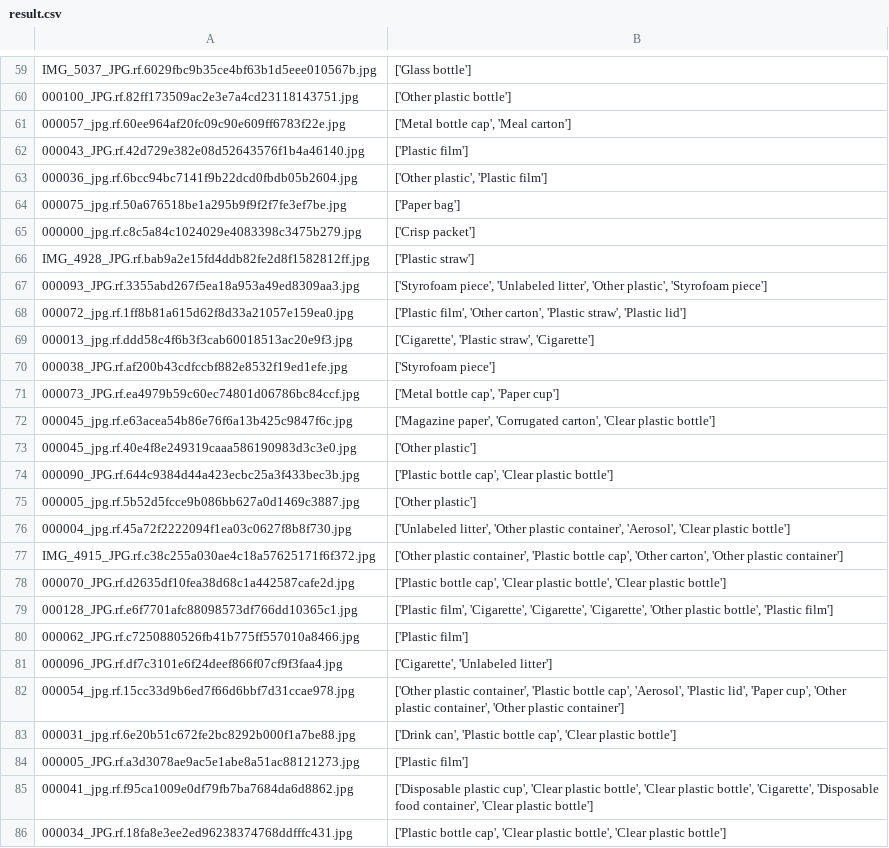
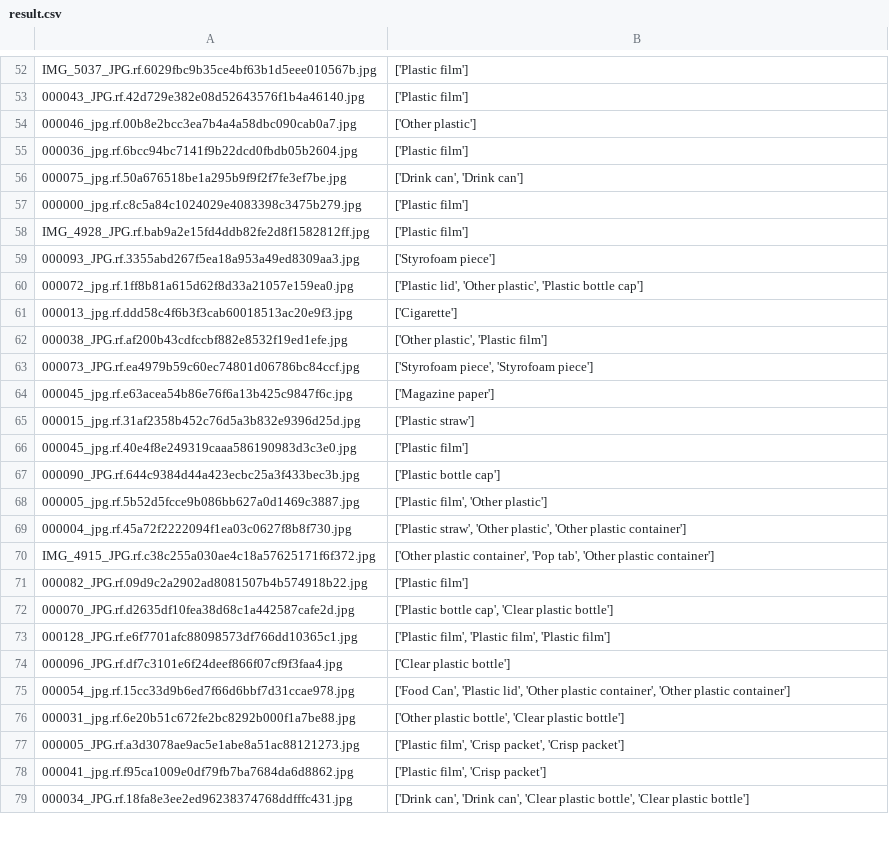
Before and after one commit to Eugenechee51/HybridAI-course, a CSV file: lab4/result.csv, drawn as a sheet; only a part is shown, gaps mark what is left out; removed rows and columns are numbered as before the commit, all else as after; the diff covers the shown part only; the diff names each change by its address in the sheet, - before the commit and + after, or states it on an @@ line.

```diff
--- a/lab4/result.csv
+++ b/lab4/result.csv
-B52: ['Glass bottle']
+B52: ['Plastic film']
-row 60: 000100_JPG.rf.82ff173509ac2e3e7a4cd23118143751.jpg | ['Other plastic bottle']
-row 61: 000057_jpg.rf.60ee964af20fc09c90e609ff6783f22e.jpg | ['Metal bottle cap', 'Meal carton']
+row 54: 000046_jpg.rf.00b8e2bcc3ea7b4a4a58dbc090cab0a7.jpg | ['Other plastic']
-B55: ['Other plastic', 'Plastic film']
+B55: ['Plastic film']
-B56: ['Paper bag']
+B56: ['Drink can', 'Drink can']
-B57: ['Crisp packet']
+B57: ['Plastic film']
-B58: ['Plastic straw']
+B58: ['Plastic film']
-B59: ['Styrofoam piece', 'Unlabeled litter', 'Other plastic', 'Styrofoam piece']
+B59: ['Styrofoam piece']
-B60: ['Plastic film', 'Other carton', 'Plastic straw', 'Plastic lid']
+B60: ['Plastic lid', 'Other plastic', 'Plastic bottle cap']
-B61: ['Cigarette', 'Plastic straw', 'Cigarette']
+B61: ['Cigarette']
-B62: ['Styrofoam piece']
+B62: ['Other plastic', 'Plastic film']
-B63: ['Metal bottle cap', 'Paper cup']
+B63: ['Styrofoam piece', 'Styrofoam piece']
-B64: ['Magazine paper', 'Corrugated carton', 'Clear plastic bottle']
+B64: ['Magazine paper']
+row 65: 000015_jpg.rf.31af2358b452c76d5a3b832e9396d25d.jpg | ['Plastic straw']
-B66: ['Other plastic']
+B66: ['Plastic film']
-B67: ['Plastic bottle cap', 'Clear plastic bottle']
+B67: ['Plastic bottle cap']
-B68: ['Other plastic']
+B68: ['Plastic film', 'Other plastic']
-B69: ['Unlabeled litter', 'Other plastic container', 'Aerosol', 'Clear plastic bottle']
+B69: ['Plastic straw', 'Other plastic', 'Other plastic container']
-B70: …plastic container', 'Plastic bottle cap', 'Other carton', 'Other plastic…
+B70: …plastic container', 'Pop tab', 'Other plastic…
+row 71: 000082_JPG.rf.09d9c2a2902ad8081507b4b574918b22.jpg | ['Plastic film']
-B72: …'Clear plastic bottle', 'Clear plastic bottle']
+B72: …'Clear plastic bottle']
-B73: ['Plastic film', 'Cigarette', 'Cigarette', 'Cigarette', 'Other plastic bottle', 'Plastic film']
+B73: ['Plastic film', 'Plastic film', 'Plastic film']
-row 80: 000062_JPG.rf.c7250880526fb41b775ff557010a8466.jpg | ['Plastic film']
-B74: ['Cigarette', 'Unlabeled litter']
+B74: ['Clear plastic bottle']
-B75: ['Other plastic container', 'Plastic bottle cap', 'Aerosol', 'Plastic lid', 'Paper cup', 'Other plastic…
+B75: ['Food Can', 'Plastic lid', 'Other plastic…
-B76: ['Drink can', 'Plastic bottle cap', 'Clear plastic…
+B76: ['Other plastic bottle', 'Clear plastic…
-B77: ['Plastic film']
+B77: ['Plastic film', 'Crisp packet', 'Crisp packet']
-B78: ['Disposable plastic cup', 'Clear plastic bottle', 'Clear plastic bottle', 'Cigarette', 'Disposable food container', 'Clear plastic bottle']
+B78: ['Plastic film', 'Crisp packet']
-B79: ['Plastic bottle cap', 'Clear plastic…
+B79: ['Drink can', 'Drink can', 'Clear plastic…
```
Also changed, not shown: 14 added rows, 23 removed rows and 43 edited cells elsewhere in this file, 3 other files.
